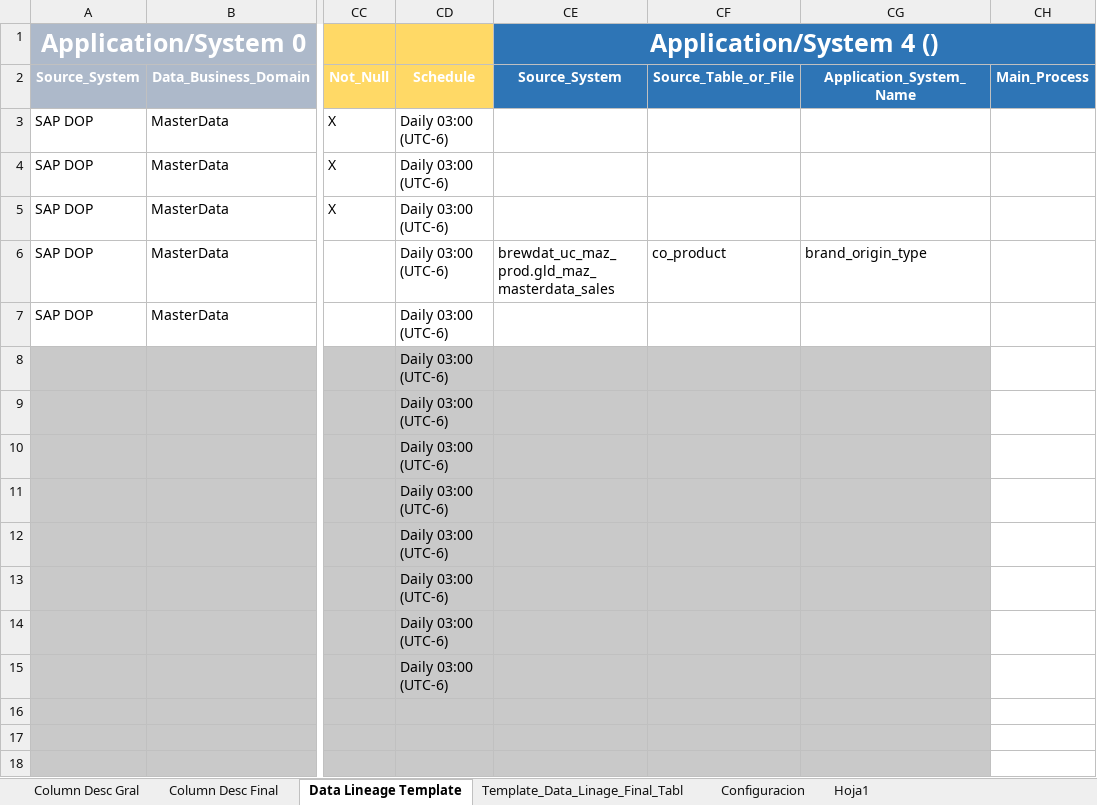
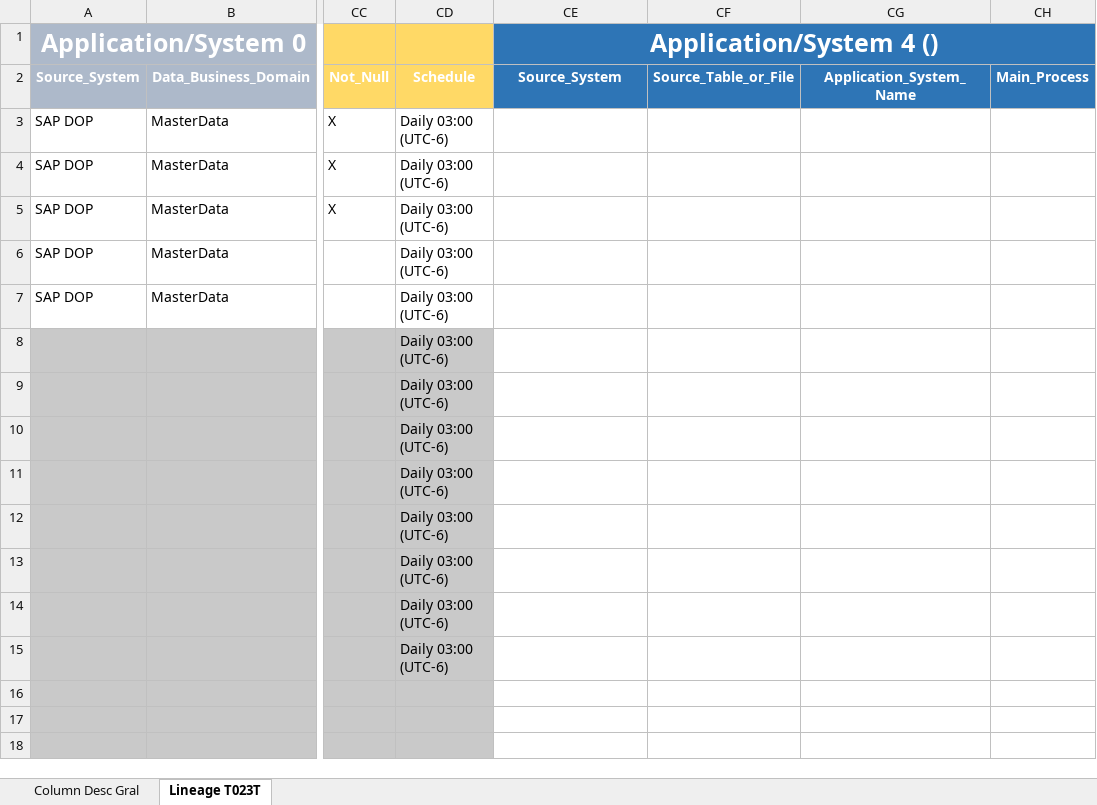
Before and after one commit to brayan-paez-ext/RSI, an Excel workbook: Linajes/DataLineage_slv_maz_masterdata_sap_dop_do_t023t.xlsx, sheet Lineage T023T, drawn as a sheet; only a part is shown, gaps mark what is left out; values as stored, in another font and other column widths than the file's, no borders; the diff names each change by its address in the sheet, - before the commit and + after, or states it on an @@ line.

```diff
--- a/Linajes/DataLineage_slv_maz_masterdata_sap_dop_do_t023t.xlsx (sheet Lineage T023T)
+++ b/Linajes/DataLineage_slv_maz_masterdata_sap_dop_do_t023t.xlsx (sheet Lineage T023T)
-sheet tab: Data Lineage Template
+sheet tab: Lineage T023T
-sheet tab: Column Desc Final
-sheet tab: Template_Data_Linage_Final_Tabl
-sheet tab: Configuracion
-sheet tab: Hoja1
-CE6: brewdat_uc_maz_prod.gld_maz_masterdata_sales
+CE6: (empty)
-CF6: co_product
+CF6: (empty)
-CG6: brand_origin_type
+CG6: (empty)
-CE8:CG18 fill: #C9C9C9
+CE8:CG18 fill: none
```
Also changed, not shown: Linajes/DataLineage_slv_maz_masterdata_sap_dop_do_t006a.xlsx, Linajes/DataLineage_slv_maz_masterdata_sap_dop_do_t134t.xlsx, 3 other files.
